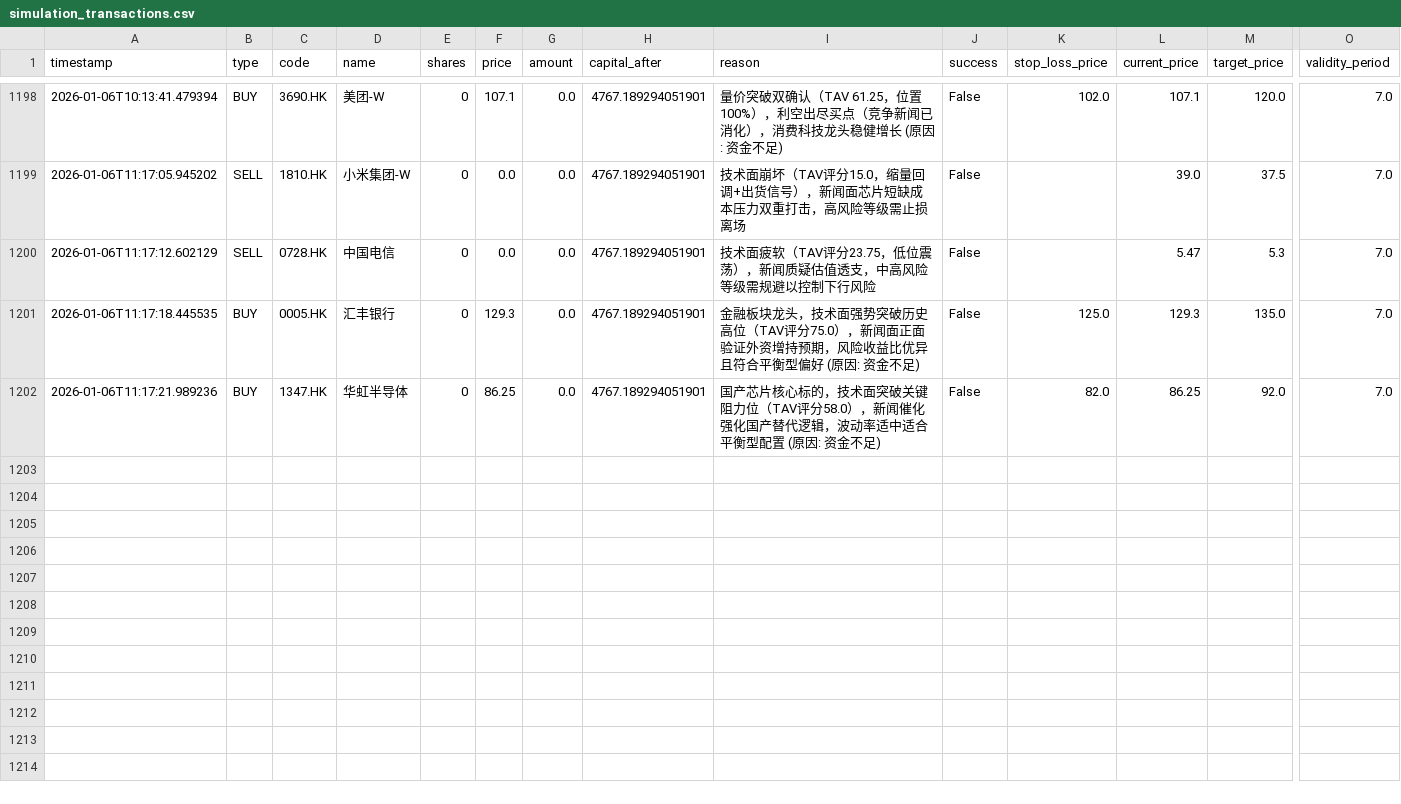
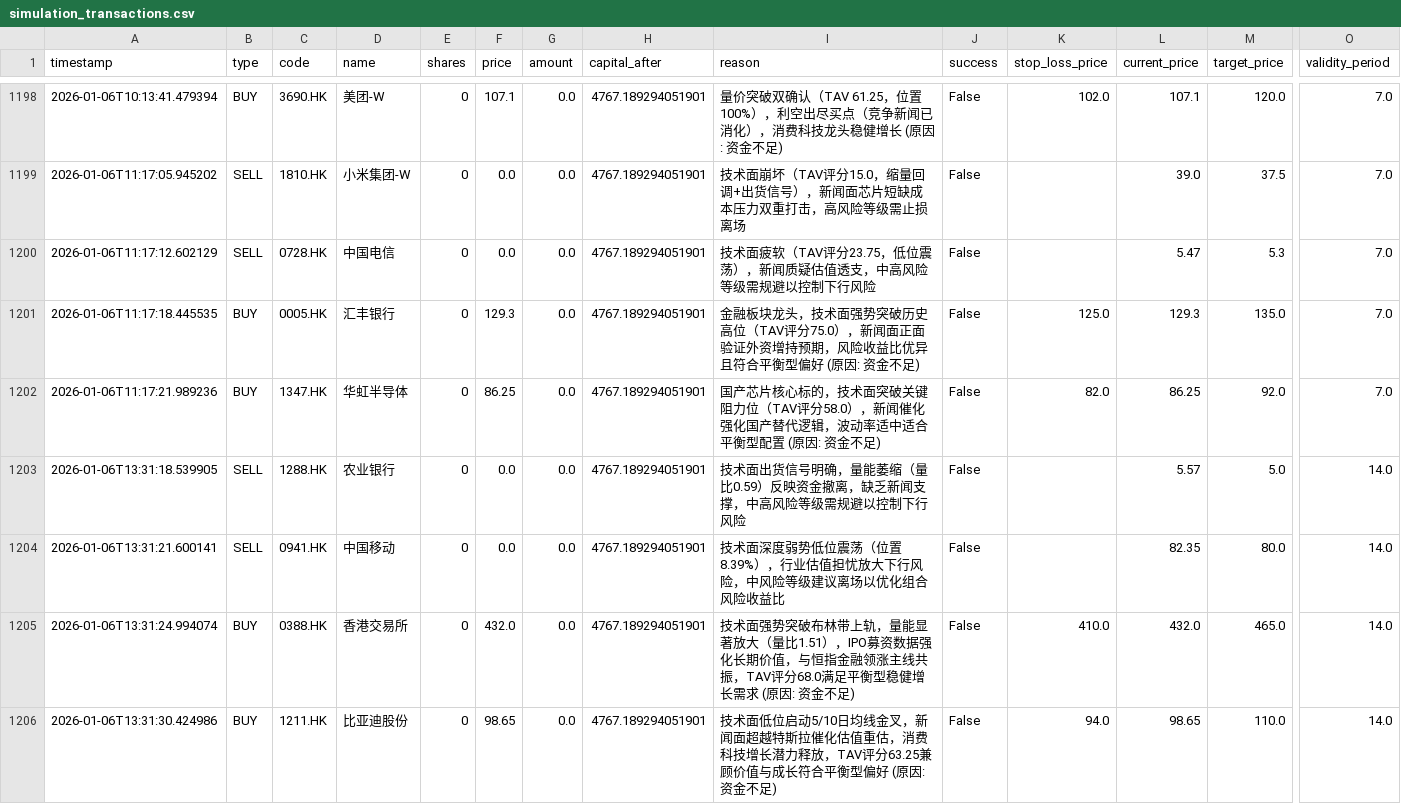
Before and after one commit to wonglaitung/fortune, a CSV file: data/simulation_transactions.csv, drawn as a sheet; only a part is shown, gaps mark what is left out; rows hold the shown columns only; the diff names each change by its address in the sheet, - before the commit and + after, or states it on an @@ line.

Commit message:
Update data files on 2026-01-06 14:10:34

```diff
--- a/data/simulation_transactions.csv
+++ b/data/simulation_transactions.csv
+row 1203: 2026-01-06T13:31:18.539905 | SELL | 1288.HK | 农业银行 | 0 | 0.0 | 0.0 | 4767.189294051901 | 技术面出货信号明确，量能萎缩（量比0.59）反映资金撤离，缺乏新闻支撑，中高风险等级需规避以控制下行风险 | False |  | 5.57 | 5.0 | 14.0
+row 1204: 2026-01-06T13:31:21.600141 | SELL | 0941.HK | 中国移动 | 0 | 0.0 | 0.0 | 4767.189294051901 | 技术面深度弱势低位震荡（位置8.39%），行业估值担忧放大下行风险，中风险等级建议离场以优化组合风险收益比 | False |  | 82.35 | 80.0 | 14.0
+row 1205: 2026-01-06T13:31:24.994074 | BUY | 0388.HK | 香港交易所 | 0 | 432.0 | 0.0 | 4767.189294051901 | 技术面强势突破布林带上轨，量能显著放大（量比1.51），IPO募资数据强化长期价值，与恒指金融领涨主线共振，TAV评分68.0满足平衡型稳健增长需求 (原因: 资金不足) | False | 410.0 | 432.0 | 465.0 | 14.0
+row 1206: 2026-01-06T13:31:30.424986 | BUY | 1211.HK | 比亚迪股份 | 0 | 98.65 | 0.0 | 4767.189294051901 | 技术面低位启动5/10日均线金叉，新闻面超越特斯拉催化估值重估，消费科技增长潜力释放，TAV评分63.25兼顾价值与成长符合平衡型偏好 (原因: 资金不足) | False | 94.0 | 98.65 | 110.0 | 14.0
```
Also changed, not shown: 2 other files.
